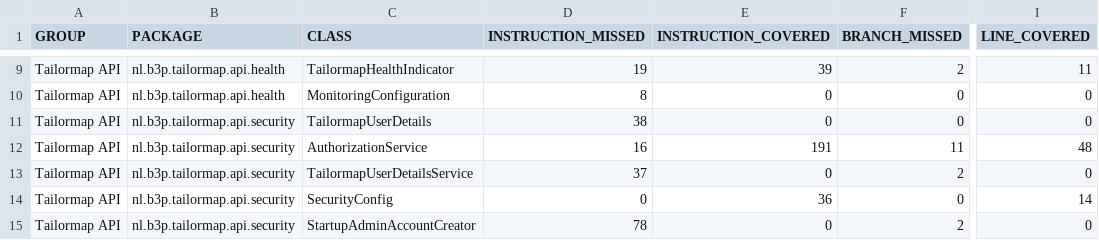
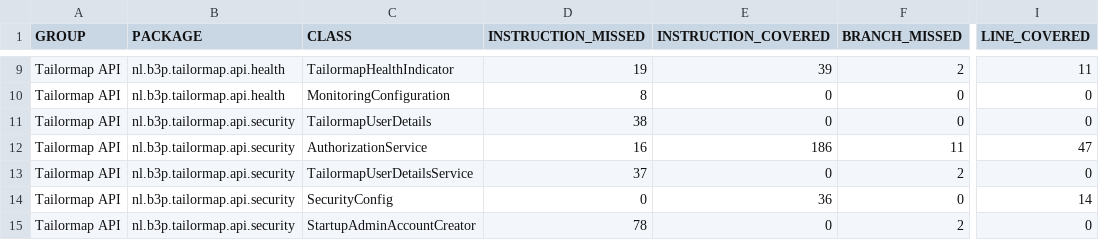
Before and after one commit to Tailormap/tailormap-api, a CSV file: jacoco-it/jacoco.csv, drawn as a sheet; only a part is shown, gaps mark what is left out; the diff names each change by its address in the sheet, - before the commit and + after, or states it on an @@ line.

```diff
--- a/jacoco-it/jacoco.csv
+++ b/jacoco-it/jacoco.csv
-E12 (INSTRUCTION_COVERED): 191
+E12 (INSTRUCTION_COVERED): 186
-I12 (LINE_COVERED): 48
+I12 (LINE_COVERED): 47
```
Also changed, not shown: jacoco/jacoco.csv, 20 other files.
